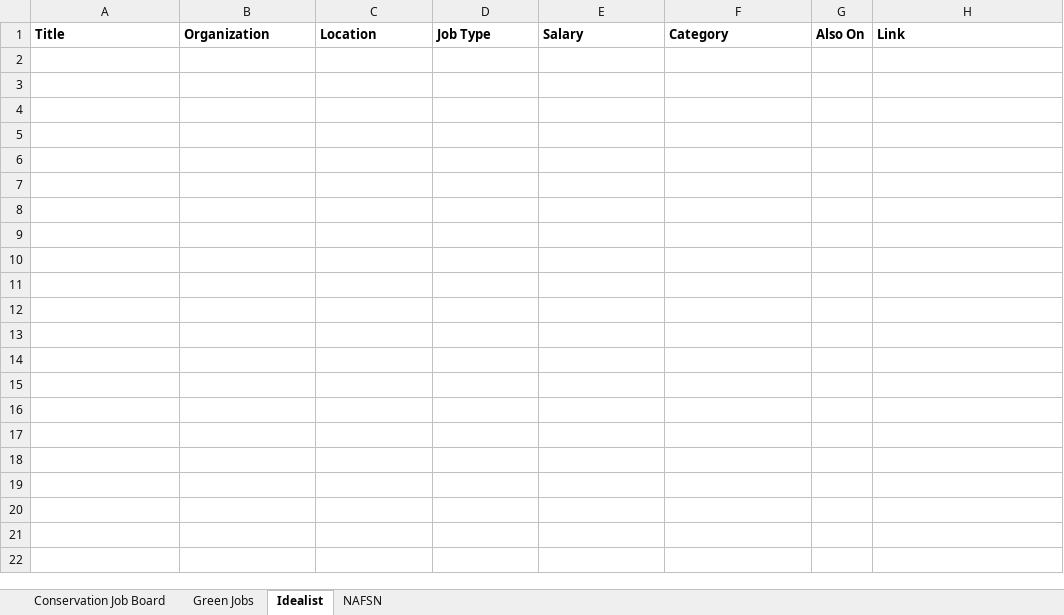
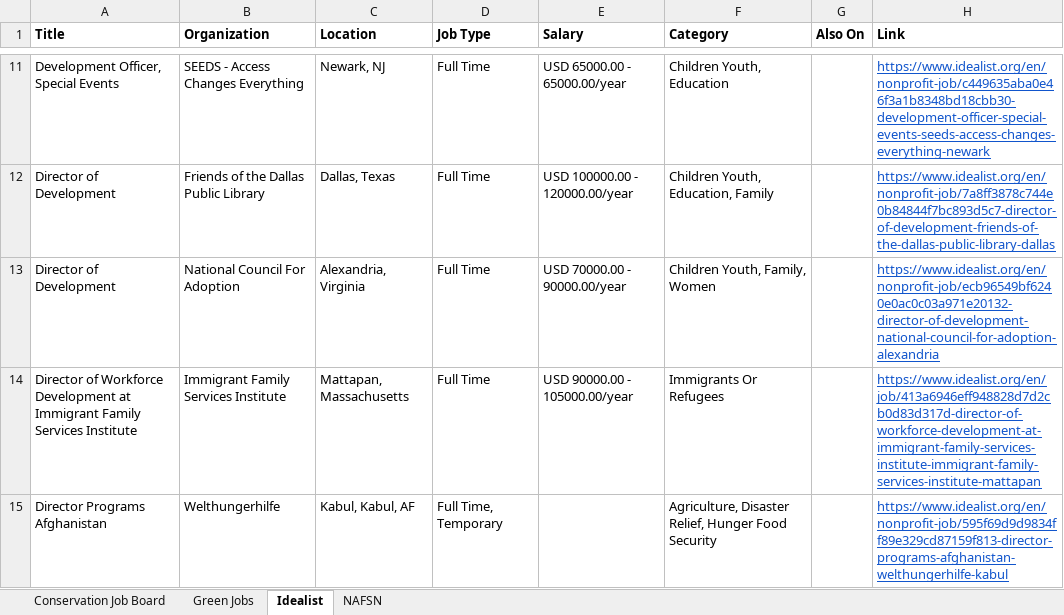
Before and after one commit to dchandarana07/jobs-digest, an Excel workbook: docs/xlsx/jobs-2026-10-21.xlsx, sheet Idealist, drawn as a sheet; only a part is shown, gaps mark what is left out; values as stored, in another font and other column widths than the file's, no borders; the diff covers the shown part only; the diff names each change by its address in the sheet, - before the commit and + after, or states it on an @@ line.

```diff
--- a/docs/xlsx/jobs-2026-10-21.xlsx (sheet Idealist)
+++ b/docs/xlsx/jobs-2026-10-21.xlsx (sheet Idealist)
+row 11: Development Officer, Special Events | SEEDS - Access Changes Everything | Newark, NJ | Full Time | USD 65000.00 - 65000.00/year | Children Youth, Education |  | https://www.idealist.org/en/nonprofit-job/c449635aba0e46f3a1b8348bd18cbb30-development-officer-special-events-seeds-access-changes-everything-newark
+row 12: Director of Development | Friends of the Dallas Public Library | Dallas, Texas | Full Time | USD 100000.00 - 120000.00/year | Children Youth, Education, Family |  | https://www.idealist.org/en/nonprofit-job/7a8ff3878c744e0b84844f7bc893d5c7-director-of-development-friends-of-the-dallas-public-library-dallas
+row 13: Director of Development | National Council For Adoption | Alexandria, Virginia | Full Time | USD 70000.00 - 90000.00/year | Children Youth, Family, Women |  | https://www.idealist.org/en/nonprofit-job/ecb96549bf6240e0ac0c03a971e20132-director-of-development-national-council-for-adoption-alexandria
+row 14: Director of Workforce Development at Immigrant Family Services Institute | Immigrant Family Services Institute | Mattapan, Massachusetts | Full Time | USD 90000.00 - 105000.00/year | Immigrants Or Refugees |  | https://www.idealist.org/en/job/413a6946eff948828d7d2cb0d83d317d-director-of-workforce-development-at-immigrant-family-services-institute-immigrant-family-services-institute-mattapan
+row 15: Director Programs Afghanistan | Welthungerhilfe | Kabul, Kabul, AF | Full Time, Temporary |  | Agriculture, Disaster Relief, Hunger Food Security |  | https://www.idealist.org/en/nonprofit-job/595f69d9d9834ff89e329cd87159f813-director-programs-afghanistan-welthungerhilfe-kabul
```
Also changed, not shown: 46 added rows elsewhere in this sheet, sheet Conservation Job Board, sheet NAFSN, sheet Green Jobs, 3 other files.
